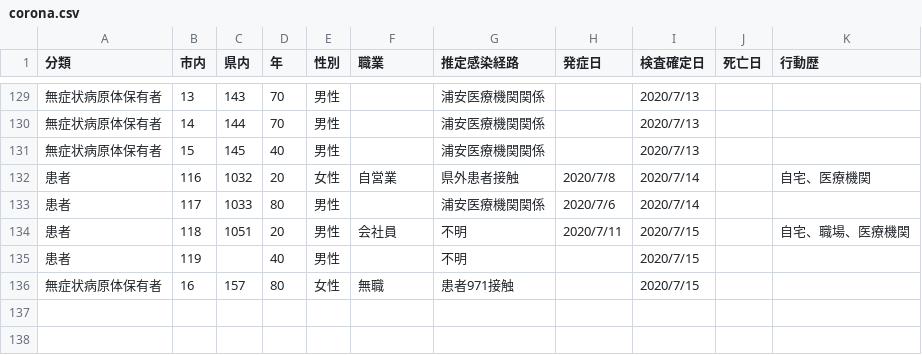
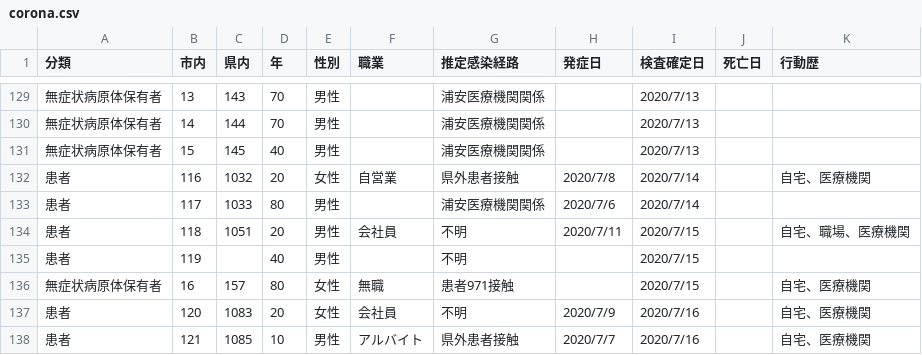
Before and after one commit to mine820/COVID-19, a CSV file: corona.csv, drawn as a sheet; only a part is shown, gaps mark what is left out.

Commit message:
2020/07/17時点の情報に更新

```diff
--- a/corona.csv
+++ b/corona.csv
@@ -135,2 +135,4 @@
 患者,119,,40,男性,,不明,,2020/7/15,,
-無症状病原体保有者,16,157,80,女性,無職,患者971接触,,2020/7/15,,
+無症状病原体保有者,16,157,80,女性,無職,患者971接触,,2020/7/15,,自宅、医療機関
+患者,120,1083,20,女性,会社員,不明,2020/7/9,2020/7/16,,自宅、医療機関
+患者,121,1085,10,男性,アルバイト,県外患者接触,2020/7/7,2020/7/16,,自宅、医療機関
```
